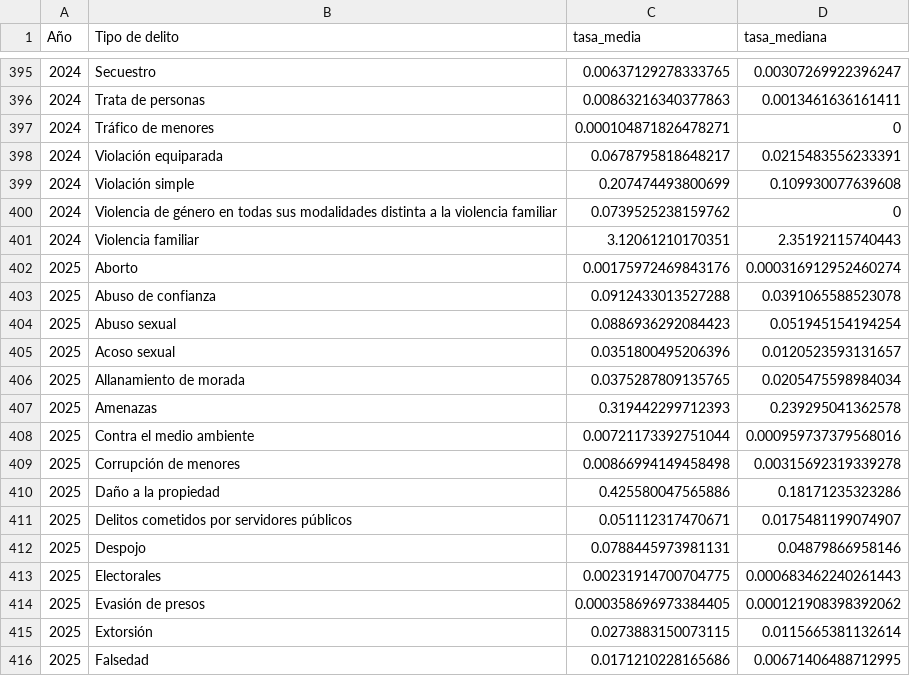
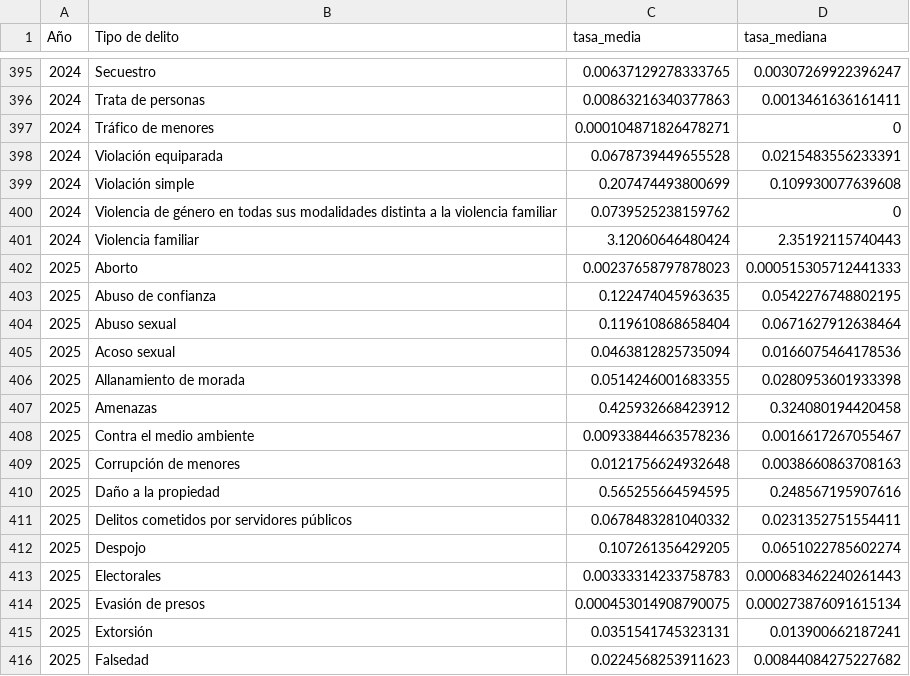
Before and after one commit to JairEsc/Seguridad_Tablero_Movil, a CSV file: Datos/CSVs_2/tasa_media_nacional.csv, drawn as a sheet; only a part is shown, gaps mark what is left out; the diff covers the shown part only.

```diff
--- a/Datos/CSVs_2/tasa_media_nacional.csv
+++ b/Datos/CSVs_2/tasa_media_nacional.csv
@@ -397,20 +397,20 @@
 2024,"Tráfico de menores",0.000104871826478271,0
-2024,"Violación equiparada",0.0678795818648217,0.0215483556233391
+2024,"Violación equiparada",0.0678739449655528,0.0215483556233391
 2024,"Violación simple",0.207474493800699,0.109930077639608
 2024,"Violencia de género en todas sus modalidades distinta a la violencia familiar",0.0739525238159762,0
-2024,"Violencia familiar",3.12061210170351,2.35192115740443
-2025,"Aborto",0.00175972469843176,0.000316912952460274
-2025,"Abuso de confianza",0.0912433013527288,0.0391065588523078
-2025,"Abuso sexual",0.0886936292084423,0.051945154194254
-2025,"Acoso sexual",0.0351800495206396,0.0120523593131657
-2025,"Allanamiento de morada",0.0375287809135765,0.0205475598984034
-2025,"Amenazas",0.319442299712393,0.239295041362578
-2025,"Contra el medio ambiente",0.00721173392751044,0.000959737379568016
-2025,"Corrupción de menores",0.00866994149458498,0.00315692319339278
-2025,"Daño a la propiedad",0.425580047565886,0.18171235323286
-2025,"Delitos cometidos por servidores públicos",0.051112317470671,0.0175481199074907
-2025,"Despojo",0.0788445973981131,0.04879866958146
-2025,"Electorales",0.00231914700704775,0.000683462240261443
-2025,"Evasión de presos",0.000358696973384405,0.000121908398392062
-2025,"Extorsión",0.0273883150073115,0.0115665381132614
-2025,"Falsedad",0.0171210228165686,0.00671406488712995
+2024,"Violencia familiar",3.12060646480424,2.35192115740443
+2025,"Aborto",0.00237658797878023,0.000515305712441333
+2025,"Abuso de confianza",0.122474045963635,0.0542276748802195
+2025,"Abuso sexual",0.119610868658404,0.0671627912638464
+2025,"Acoso sexual",0.0463812825735094,0.0166075464178536
+2025,"Allanamiento de morada",0.0514246001683355,0.0280953601933398
+2025,"Amenazas",0.425932668423912,0.324080194420458
+2025,"Contra el medio ambiente",0.00933844663578236,0.0016617267055467
+2025,"Corrupción de menores",0.0121756624932648,0.0038660863708163
+2025,"Daño a la propiedad",0.565255664594595,0.248567195907616
+2025,"Delitos cometidos por servidores públicos",0.0678483281040332,0.0231352751554411
+2025,"Despojo",0.107261356429205,0.0651022785602274
+2025,"Electorales",0.00333314233758783,0.000683462240261443
+2025,"Evasión de presos",0.000453014908790075,0.000273876091615134
+2025,"Extorsión",0.0351541745323131,0.013900662187241
+2025,"Falsedad",0.0224568253911623,0.00844084275227682
```
Also changed, not shown: 55 edited cells elsewhere in this file, Datos/CSVs_2/Hidalgo_Año_y_Tipo.csv, Datos/CSVs_2/delitos por mes_15-24_estatal.csv, 8 other files.
